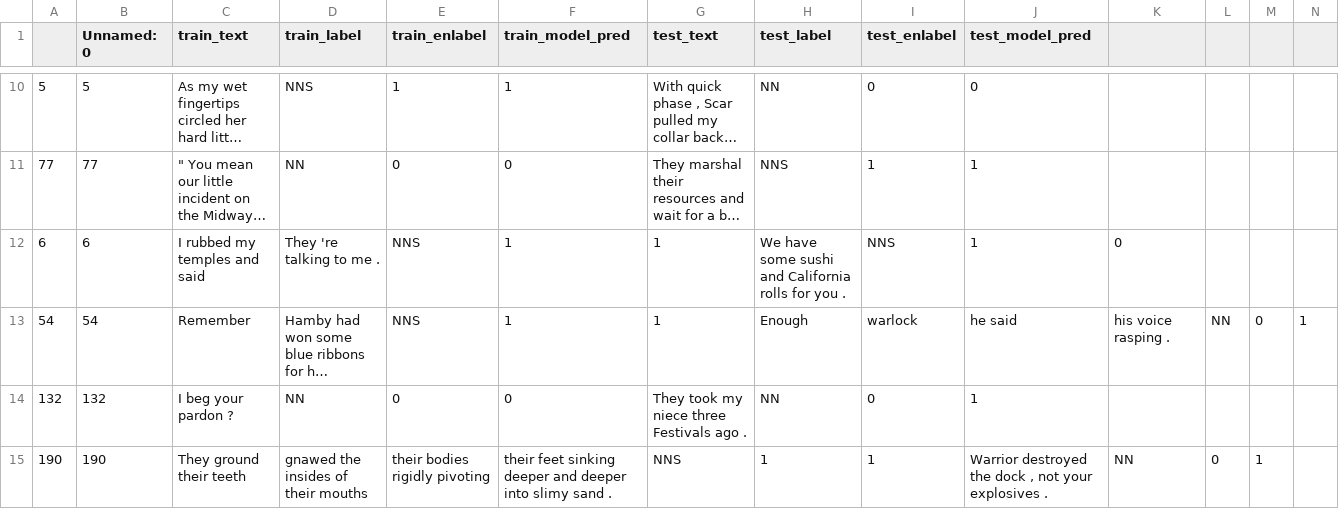
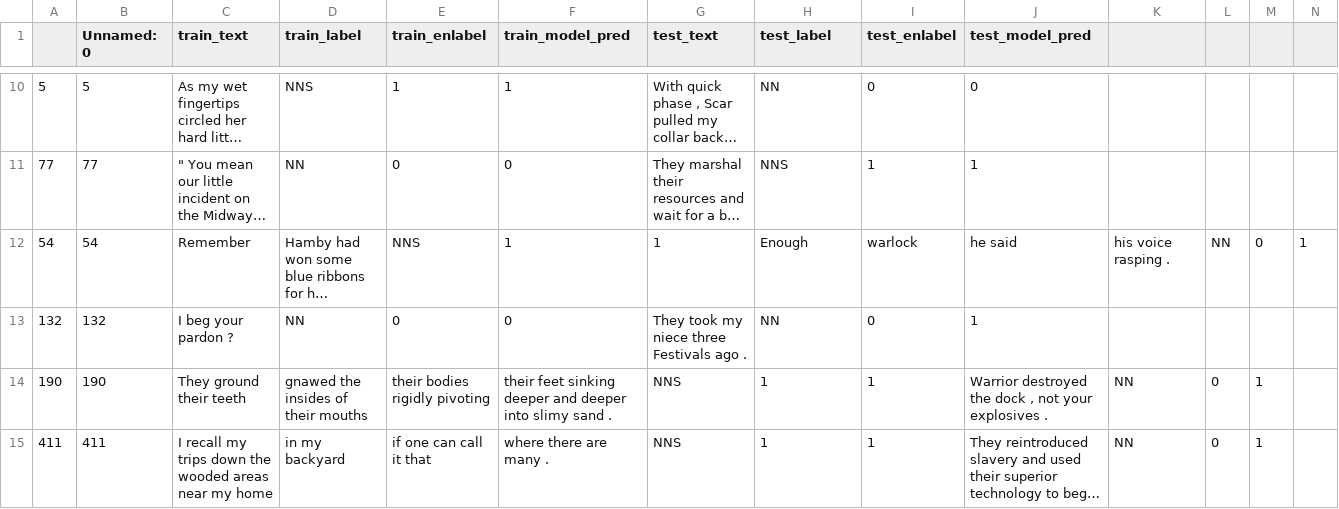
Before and after one commit to anavaleriagonzalez/anavaleriagonzalez.github.io, a CSV file: data/stimuli_presentations/preds/obj_number/test_set3.csv, drawn as a sheet; only a part is shown, gaps mark what is left out; the shorter side is filled out with more unchanged rows; long unchanged cells end in …; the diff names each change by its address in the sheet, - before the commit and + after, or states it on an @@ line.

Commit message:
Update test_set3.csv

```diff
--- a/data/stimuli_presentations/preds/obj_number/test_set3.csv
+++ b/data/stimuli_presentations/preds/obj_number/test_set3.csv
-row 12: 6 | 6 | I rubbed my temples and said | They 're talking to me . | NNS | 1 | 1 | We have some sushi and California rolls for you . | NNS | 1 | 0
```
